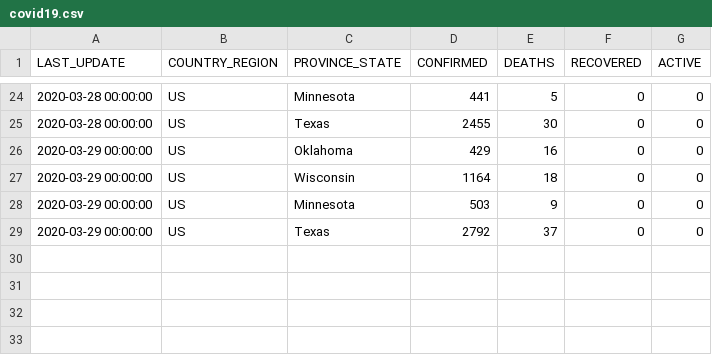
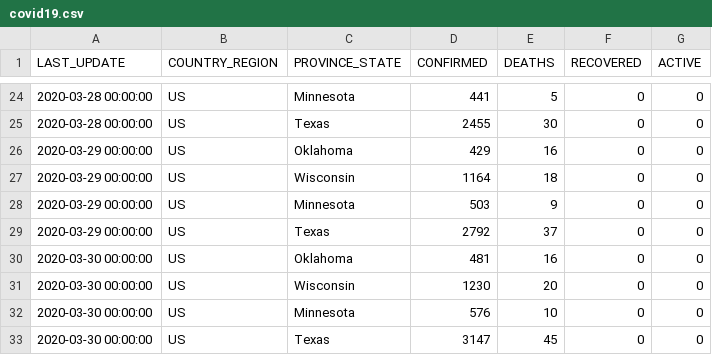
Before and after one commit to pavelfomin/COVID-19, a CSV file: aggregated/covid19.csv, drawn as a sheet; only a part is shown, gaps mark what is left out.

```diff
--- a/aggregated/covid19.csv
+++ b/aggregated/covid19.csv
@@ -29 +29,5 @@
 "2020-03-29 00:00:00","US","Texas","2792","37","0","0"
+"2020-03-30 00:00:00","US","Oklahoma","481","16","0","0"
+"2020-03-30 00:00:00","US","Wisconsin","1230","20","0","0"
+"2020-03-30 00:00:00","US","Minnesota","576","10","0","0"
+"2020-03-30 00:00:00","US","Texas","3147","45","0","0"
```
Also changed, not shown: 1 other file.
